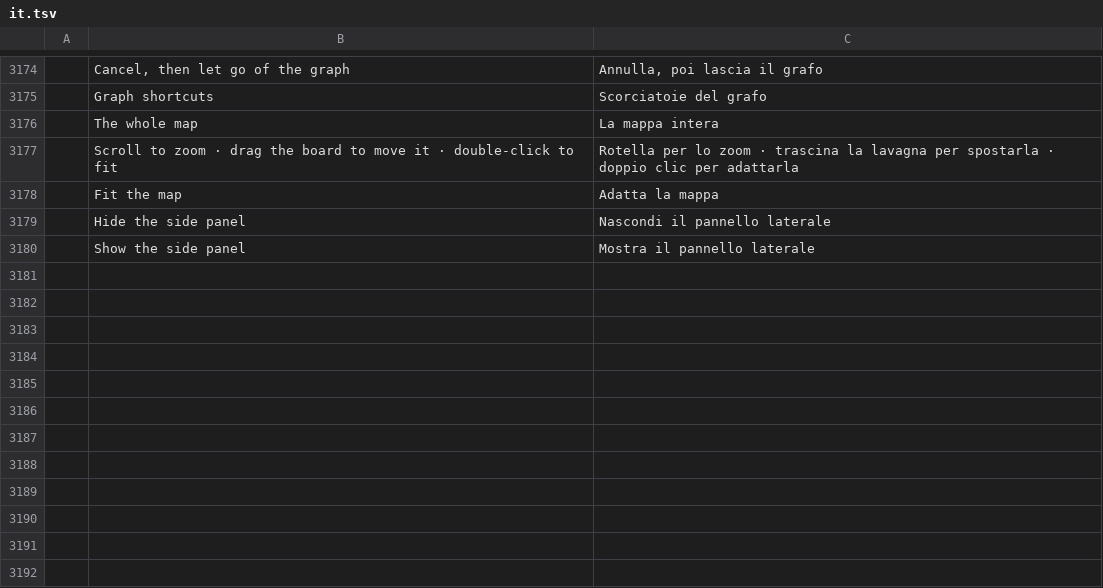
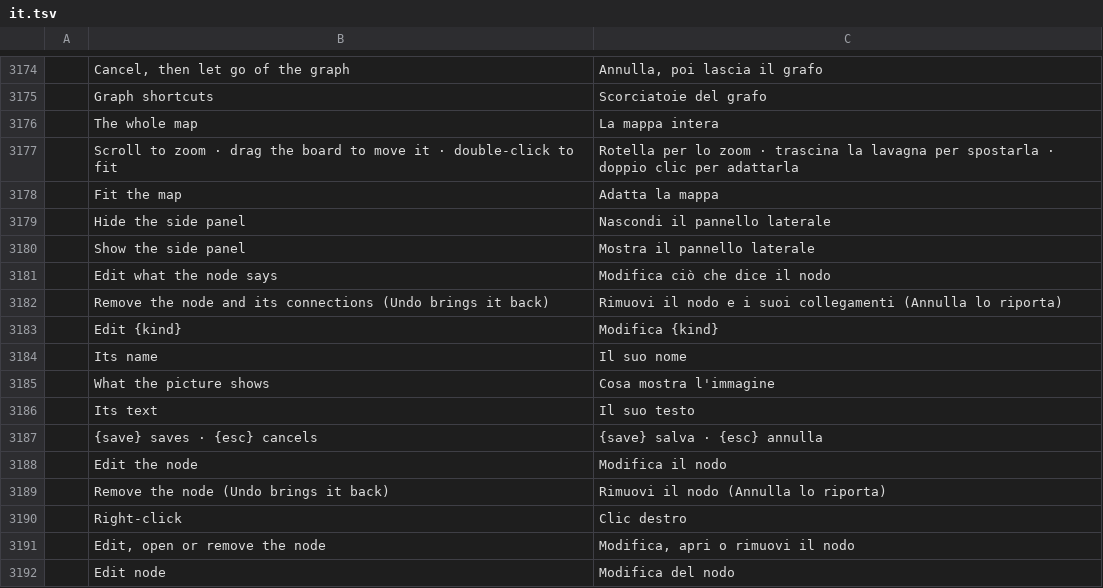
Before and after one commit to mfiaschi5/pdfcraft, a TSV file: crates/ui-egui/src/i18n/it.tsv, drawn as a sheet; only a part is shown, gaps mark what is left out; the diff names each change by its address in the sheet, - before the commit and + after, or states it on an @@ line.

```diff
--- a/crates/ui-egui/src/i18n/it.tsv
+++ b/crates/ui-egui/src/i18n/it.tsv
+row 3181:  | Edit what the node says | Modifica ciò che dice il nodo
+row 3182:  | Remove the node and its connections (Undo brings it back) | Rimuovi il nodo e i suoi collegamenti (Annulla lo riporta)
+row 3183:  | Edit {kind} | Modifica {kind}
+row 3184:  | Its name | Il suo nome
+row 3185:  | What the picture shows | Cosa mostra l'immagine
+row 3186:  | Its text | Il suo testo
+row 3187:  | {save} saves · {esc} cancels | {save} salva · {esc} annulla
+row 3188:  | Edit the node | Modifica il nodo
+row 3189:  | Remove the node (Undo brings it back) | Rimuovi il nodo (Annulla lo riporta)
+row 3190:  | Right-click | Clic destro
+row 3191:  | Edit, open or remove the node | Modifica, apri o rimuovi il nodo
+row 3192:  | Edit node | Modifica del nodo
```
Also changed, not shown: 14 other files.
